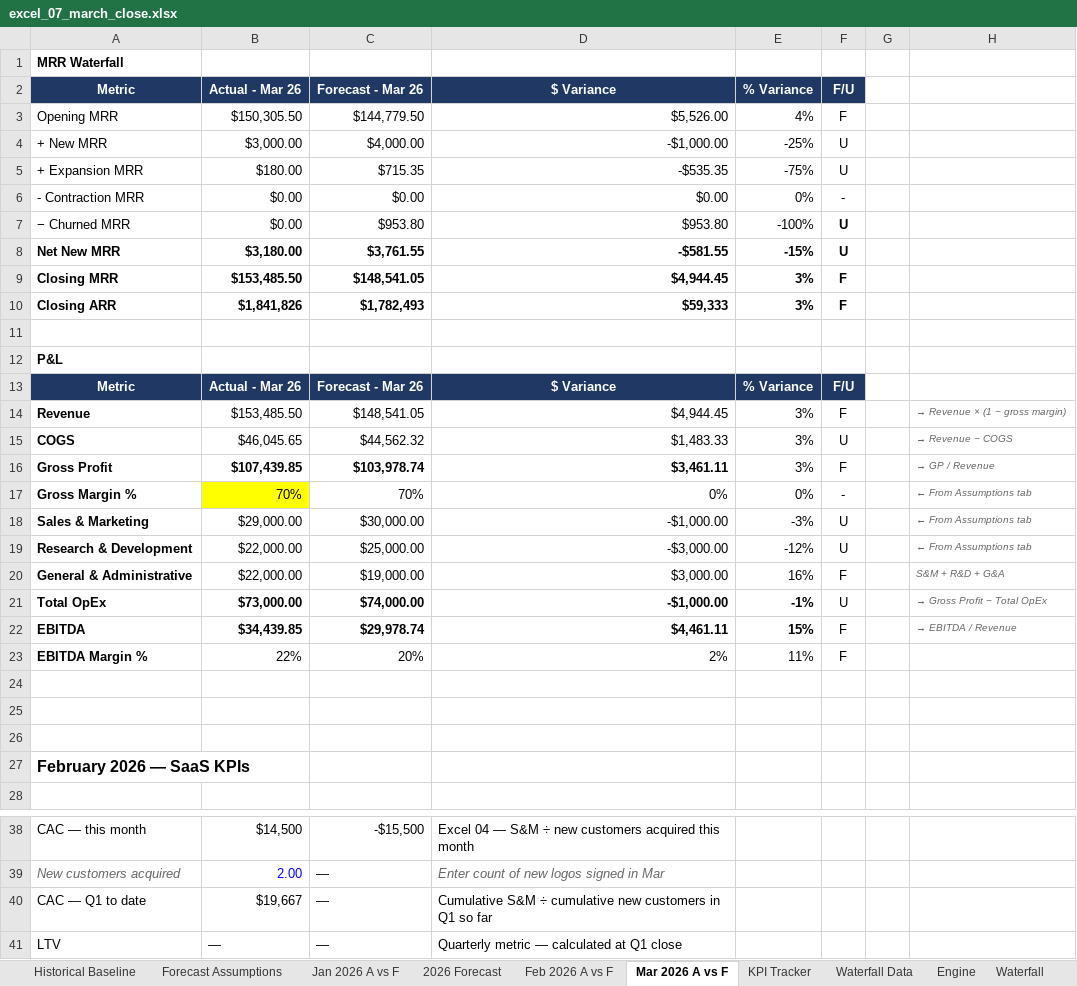
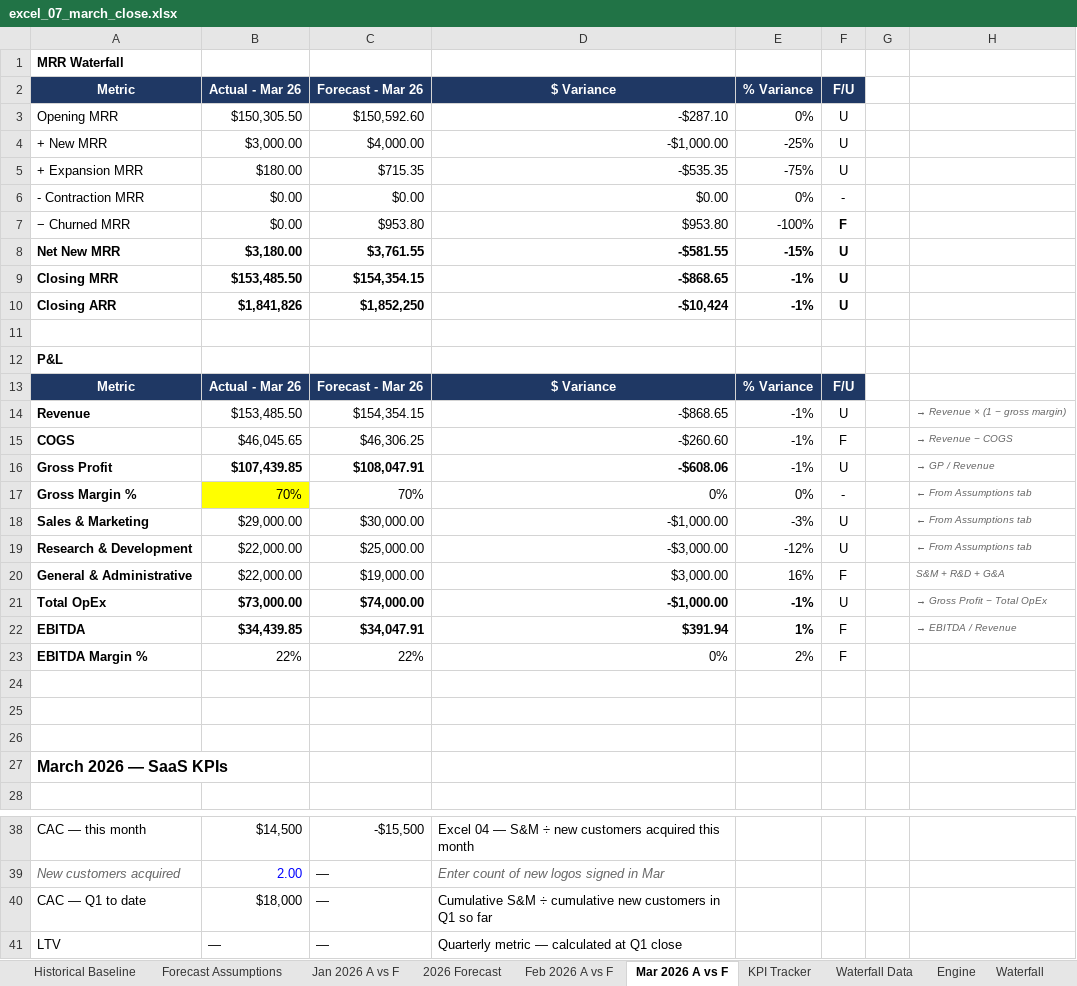
Before and after one commit to lnohand/idynamics-analyst-training, an Excel workbook: submissions/excel/excel_07_march_close.xlsx, sheet Mar 2026 A vs F, drawn as a sheet; only a part is shown, gaps mark what is left out; values as stored, in another font and other column widths than the file's, no borders; the diff names each change by its address in the sheet, - before the commit and + after, or states it on an @@ line.

Commit message:
updated march close, finished assignment

```diff
--- a/submissions/excel/excel_07_march_close.xlsx (sheet Mar 2026 A vs F)
+++ b/submissions/excel/excel_07_march_close.xlsx (sheet Mar 2026 A vs F)
-C3: $144,779.50
+C3: $150,592.60
-D3: $5,526.00
+D3: -$287.10
-E3: 4%
+E3: 0%
-F3: F
+F3: U
-F7: U
+F7: F
-C9: $148,541.05
+C9: $154,354.15
-D9: $4,944.45
+D9: -$868.65
-E9:E10: 3%
+E9:E10: -1%
-F9:F10: F
+F9:F10: U
-C10: $1,782,493
+C10: $1,852,250
-D10: $59,333
+D10: -$10,424
-C14: $148,541.05
+C14: $154,354.15
-D14: $4,944.45
+D14: -$868.65
-E14:E16: 3%
+E14:E16: -1%
-F14: F
+F14: U
-C15: $44,562.32
+C15: $46,306.25
-D15: $1,483.33
+D15: -$260.60
-F15: U
+F15: F
-C16: $103,978.74
+C16: $108,047.91
-D16: $3,461.11
+D16: -$608.06
-F16: F
+F16: U
-C22: $29,978.74
+C22: $34,047.91
-D22: $4,461.11
+D22: $391.94
-E22: 15%
+E22: 1%
-C23: 20%
+C23: 22%
-D23: 2%
+D23: 0%
-E23: 11%
+E23: 2%
-A27: February 2026 — SaaS KPIs
+A27: March 2026 — SaaS KPIs
-B40: $19,667
+B40: $18,000
```
Also changed, not shown: sheet Feb 2026 A vs F, sheet Waterfall Data, 6 other files.
